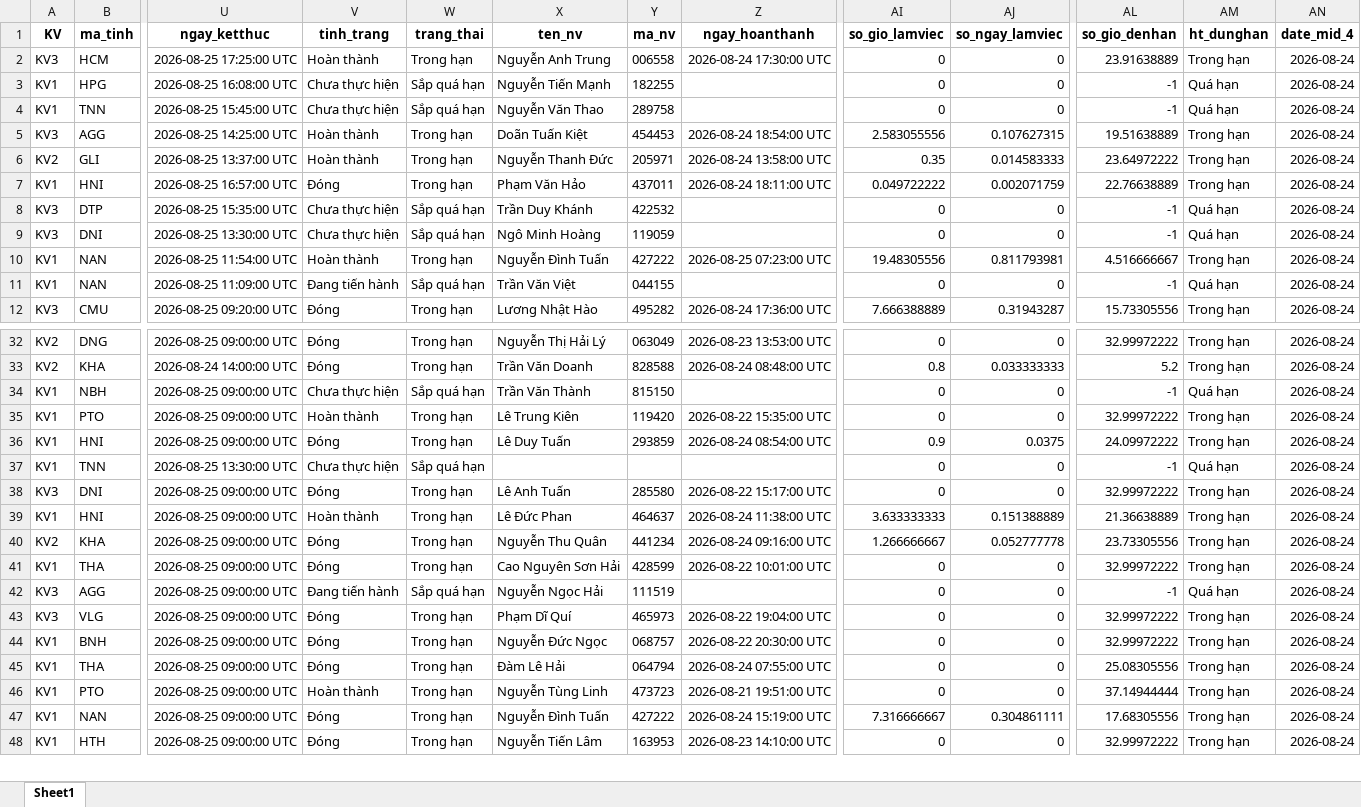
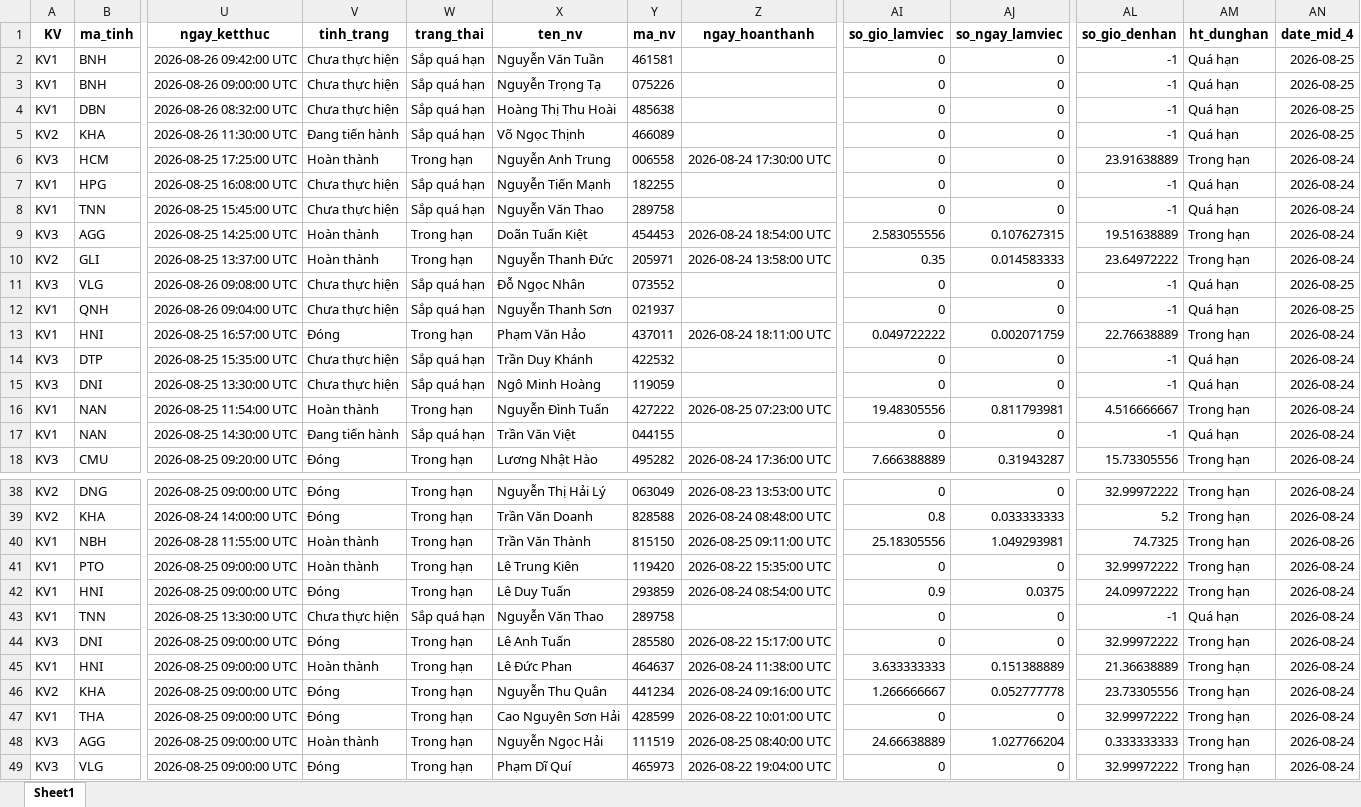
Before and after one commit to Nhunggg1612/dashboard-PAKH, an Excel workbook: data/5.R_pakh_hoan_thanh.xlsx, sheet Sheet1, drawn as a sheet; only a part is shown, gaps mark what is left out; the shorter side is filled out with more unchanged rows; values as stored, in another font and other column widths than the file's, no borders; addresses are those after the commit; rows hold the shown columns only; the diff covers the shown part only; the diff names each change by its address in the sheet, - before the commit and + after, or states it on an @@ line.

```diff
--- a/data/5.R_pakh_hoan_thanh.xlsx (sheet Sheet1)
+++ b/data/5.R_pakh_hoan_thanh.xlsx (sheet Sheet1)
+row 2: KV1 | BNH | 2026-08-26 09:42:00 UTC | Chưa thực hiện | Sắp quá hạn | Nguyễn Văn Tuần | 461581 |  | 0 | 0 | -1 | Quá hạn | 2026-08-25
+row 3: KV1 | BNH | 2026-08-26 09:00:00 UTC | Chưa thực hiện | Sắp quá hạn | Nguyễn Trọng Tạ | 075226 |  | 0 | 0 | -1 | Quá hạn | 2026-08-25
+row 4: KV1 | DBN | 2026-08-26 08:32:00 UTC | Chưa thực hiện | Sắp quá hạn | Hoàng Thị Thu Hoài | 485638 |  | 0 | 0 | -1 | Quá hạn | 2026-08-25
+row 5: KV2 | KHA | 2026-08-26 11:30:00 UTC | Đang tiến hành | Sắp quá hạn | Võ Ngọc Thịnh | 466089 |  | 0 | 0 | -1 | Quá hạn | 2026-08-25
+row 11: KV3 | VLG | 2026-08-26 09:08:00 UTC | Chưa thực hiện | Sắp quá hạn | Đỗ Ngọc Nhân | 073552 |  | 0 | 0 | -1 | Quá hạn | 2026-08-25
+row 12: KV1 | QNH | 2026-08-26 09:04:00 UTC | Chưa thực hiện | Sắp quá hạn | Nguyễn Thanh Sơn | 021937 |  | 0 | 0 | -1 | Quá hạn | 2026-08-25
-U17 (ngay_ketthuc): 2026-08-25 11:09:00 UTC
+U17 (ngay_ketthuc): 2026-08-25 14:30:00 UTC
-U40 (ngay_ketthuc): 2026-08-25 09:00:00 UTC
+U40 (ngay_ketthuc): 2026-08-28 11:55:00 UTC
-V40 (tinh_trang): Chưa thực hiện
+V40 (tinh_trang): Hoàn thành
-W40 (trang_thai): Sắp quá hạn
+W40 (trang_thai): Trong hạn
-Z40 (ngay_hoanthanh): (empty)
+Z40 (ngay_hoanthanh): 2026-08-25 09:11:00 UTC
-AI40 (so_gio_lamviec): 0
+AI40 (so_gio_lamviec): 25.18305556
-AJ40 (so_ngay_lamviec): 0
+AJ40 (so_ngay_lamviec): 1.049293981
-AL40 (so_gio_denhan): -1
+AL40 (so_gio_denhan): 74.7325
-AM40 (ht_dunghan): Quá hạn
+AM40 (ht_dunghan): Trong hạn
-AN40 (date_mid_4): 2026-08-24
+AN40 (date_mid_4): 2026-08-26
-X43 (ten_nv): (empty)
+X43 (ten_nv): Nguyễn Văn Thao
-Y43 (ma_nv): (empty)
+Y43 (ma_nv): 289758
-V48 (tinh_trang): Đang tiến hành
+V48 (tinh_trang): Hoàn thành
-W48 (trang_thai): Sắp quá hạn
+W48 (trang_thai): Trong hạn
-Z48 (ngay_hoanthanh): (empty)
+Z48 (ngay_hoanthanh): 2026-08-25 08:40:00 UTC
-AI48 (so_gio_lamviec): 0
+AI48 (so_gio_lamviec): 24.66638889
-AJ48 (so_ngay_lamviec): 0
+AJ48 (so_ngay_lamviec): 1.027766204
-AL48 (so_gio_denhan): -1
+AL48 (so_gio_denhan): 0.333333333
-AM48 (ht_dunghan): Quá hạn
+AM48 (ht_dunghan): Trong hạn
```
Also changed, not shown: 10 edited cells elsewhere in this sheet, data/3.R_pakh.xlsx, data/AM_update.xlsx, 11 other files.
